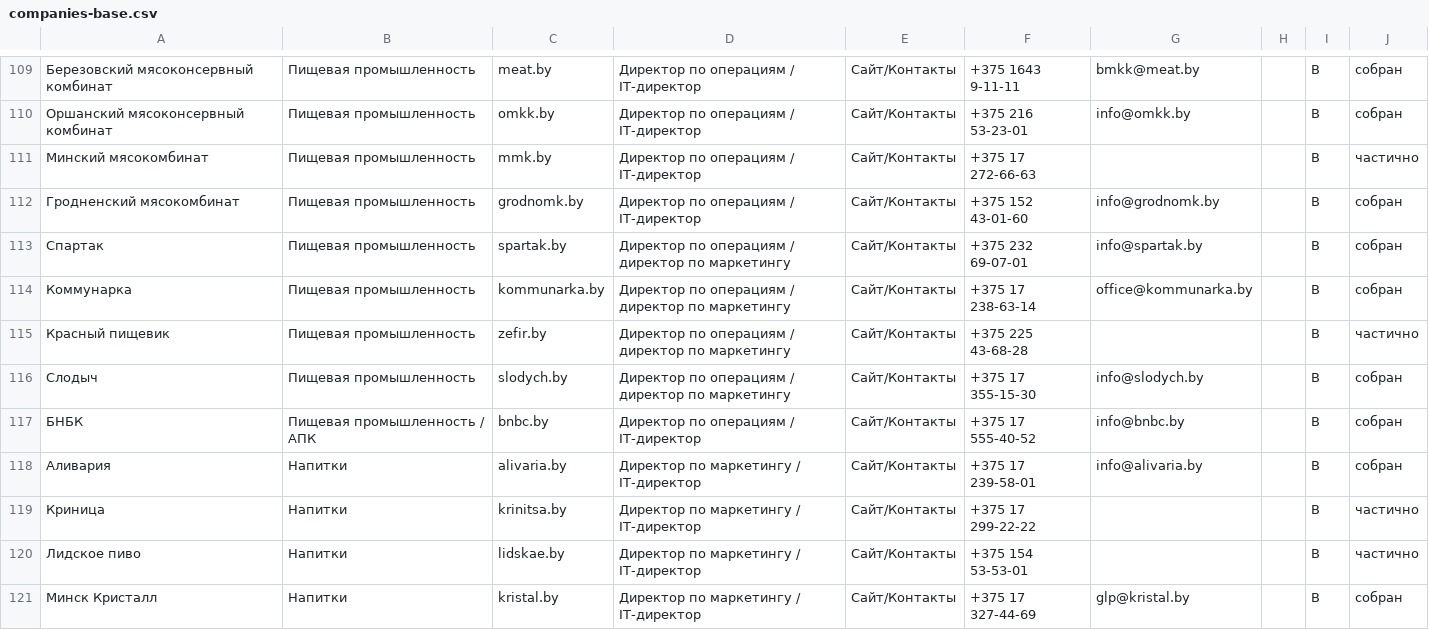
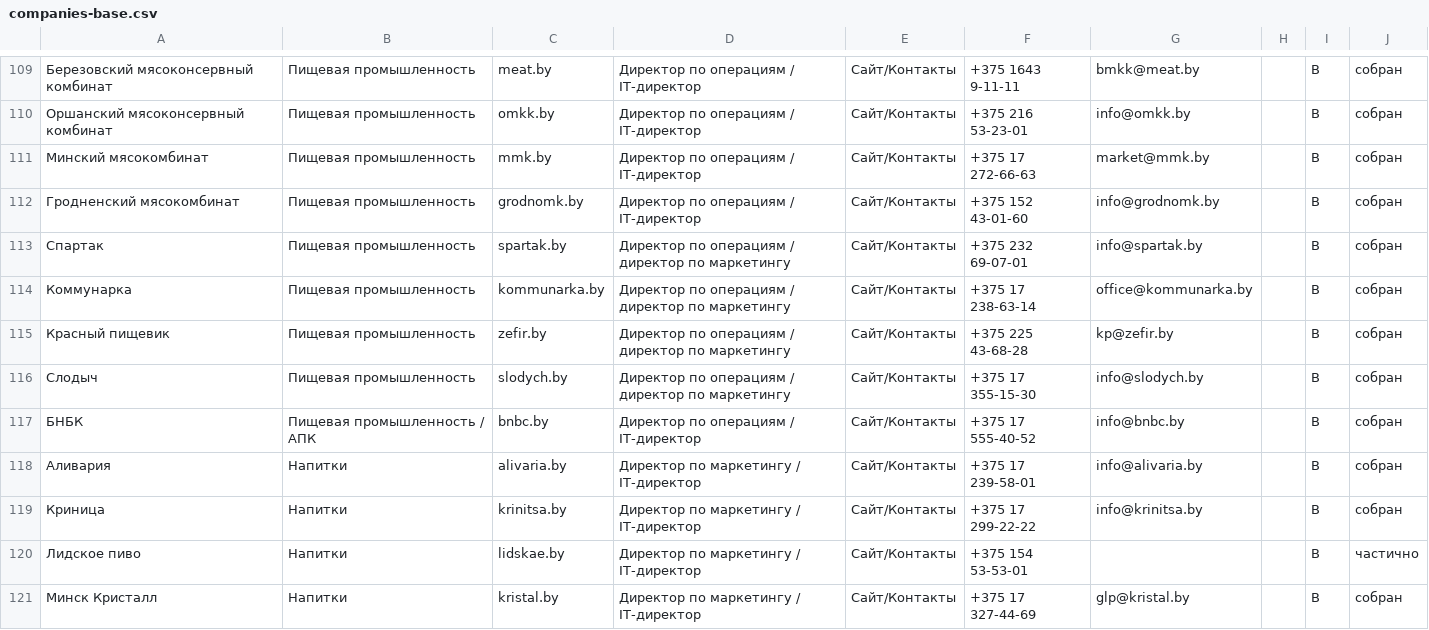
Before and after one commit to mihalkevich/allo-, a CSV file: docs/campaign/companies-base.csv, drawn as a sheet; only a part is shown, gaps mark what is left out; the diff covers the shown part only; the diff names each change by its address in the sheet, - before the commit and + after, or states it on an @@ line.

```diff
--- a/docs/campaign/companies-base.csv
+++ b/docs/campaign/companies-base.csv
-G111: (empty)
+G111: market@mmk.by
-J111: частично
+J111: собран
-G115: (empty)
+G115: kp@zefir.by
-J115: частично
+J115: собран
-G119: (empty)
+G119: info@krinitsa.by
-J119: частично
+J119: собран
```
Also changed, not shown: 79 edited cells elsewhere in this file, 1 other file.
